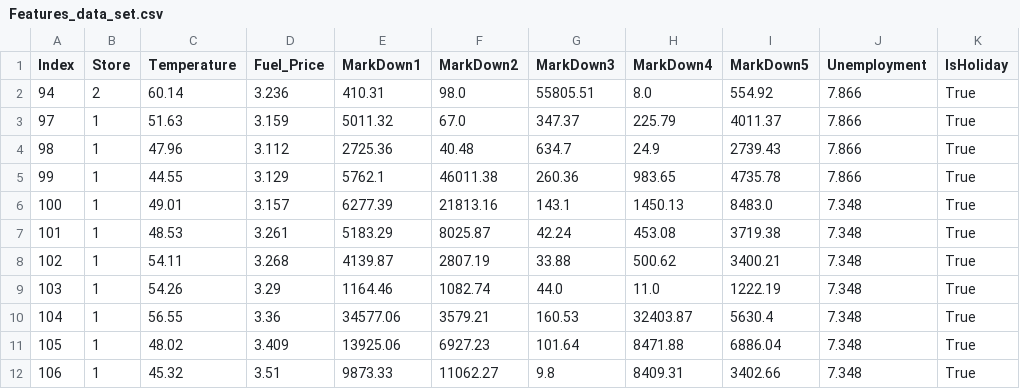
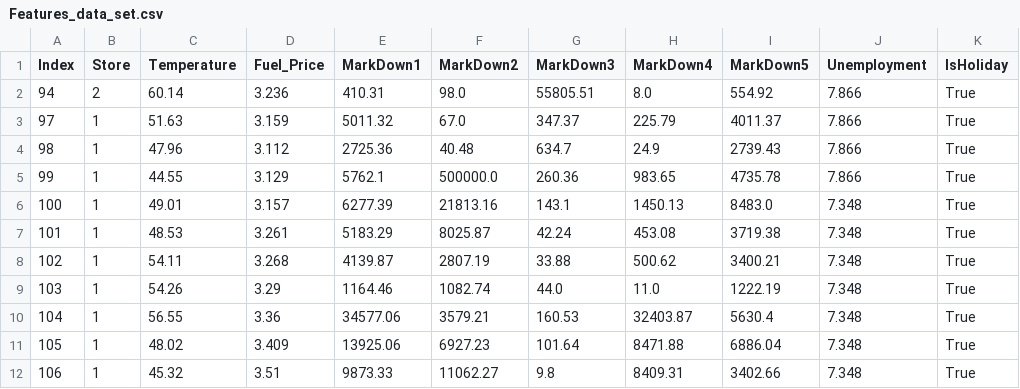
Before and after one commit to yotsa55555/Plotter-Project, a CSV file: plotter/csv_files/Features_data_set.csv, drawn as a sheet; only a part is shown.

```diff
--- a/plotter/csv_files/Features_data_set.csv
+++ b/plotter/csv_files/Features_data_set.csv
@@ -4,3 +4,3 @@ Index,Store,Temperature,Fuel_Price,MarkDown1,MarkDown2,MarkDown3,MarkDown4,MarkD
 98,1,47.96,3.112,2725.36,40.48,634.7,24.9,2739.43,7.866,True
-99,1,44.55,3.129,5762.1,46011.38,260.36,983.65,4735.78,7.866,True
+99,1,44.55,3.129,5762.1,500000.0,260.36,983.65,4735.78,7.866,True
 100,1,49.01,3.157,6277.39,21813.16,143.1,1450.13,8483.0,7.348,True
```
Also changed, not shown: 17 other files.
